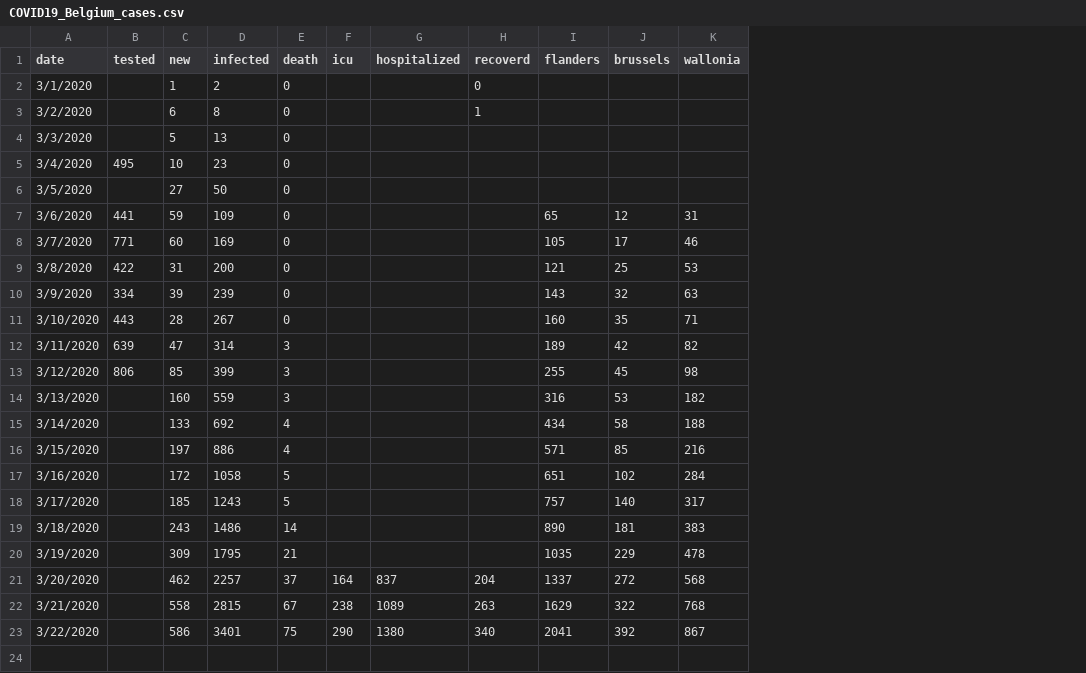
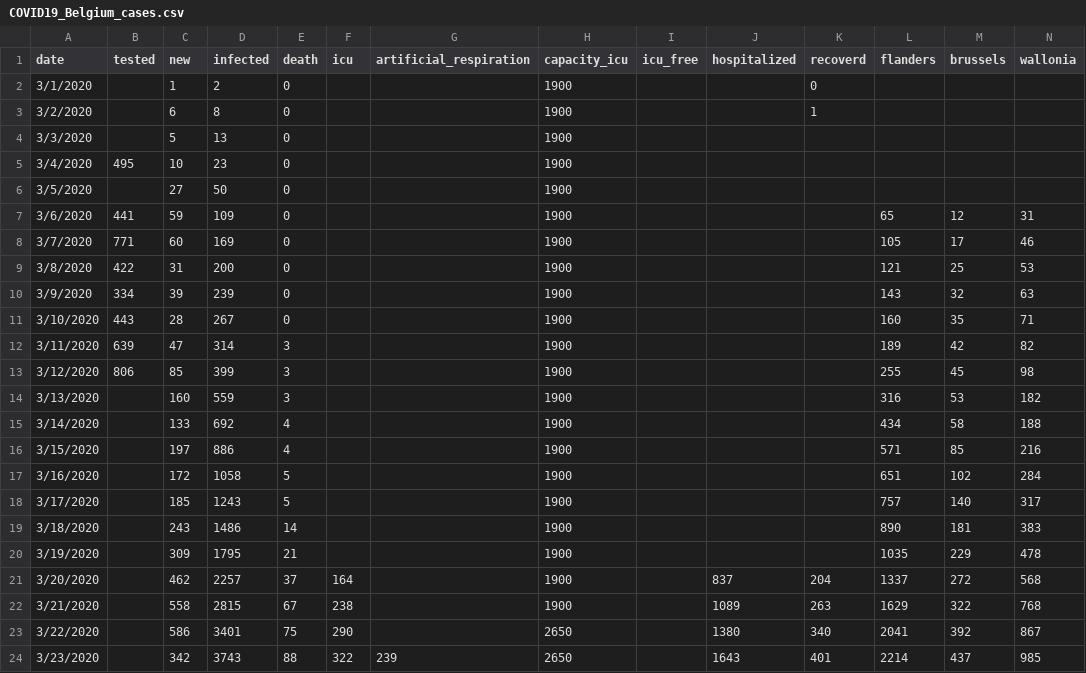
Before and after one commit to sdiepend/stayinyourkot, a CSV file: COVID19_Belgium_cases.csv, drawn as a sheet; only a part is shown; rows hold the shown columns only; the diff names each change by its address in the sheet, - before the commit and + after, or states it on an @@ line.

Commit message:
Update with new cases belgium

```diff
--- a/COVID19_Belgium_cases.csv
+++ b/COVID19_Belgium_cases.csv
+column G (artificial_respiration), empty
+column H (capacity_icu), rows 2-23: 1900 | 1900 | 1900 | 1900 | 1900 | 1900 | 1900 | 1900 | 1900 | 1900 | 1900 | 1900 | 1900 | 1900 | 1900 | 1900 | 1900 | 1900 | 1900 | 1900 | 1900 | 2650
+column I (icu_free), empty
+row 24: 3/23/2020 |  | 342 | 3743 | 88 | 322 | 239 | 2650 |  | 1643 | 401 | 2214 | 437 | 985
```
